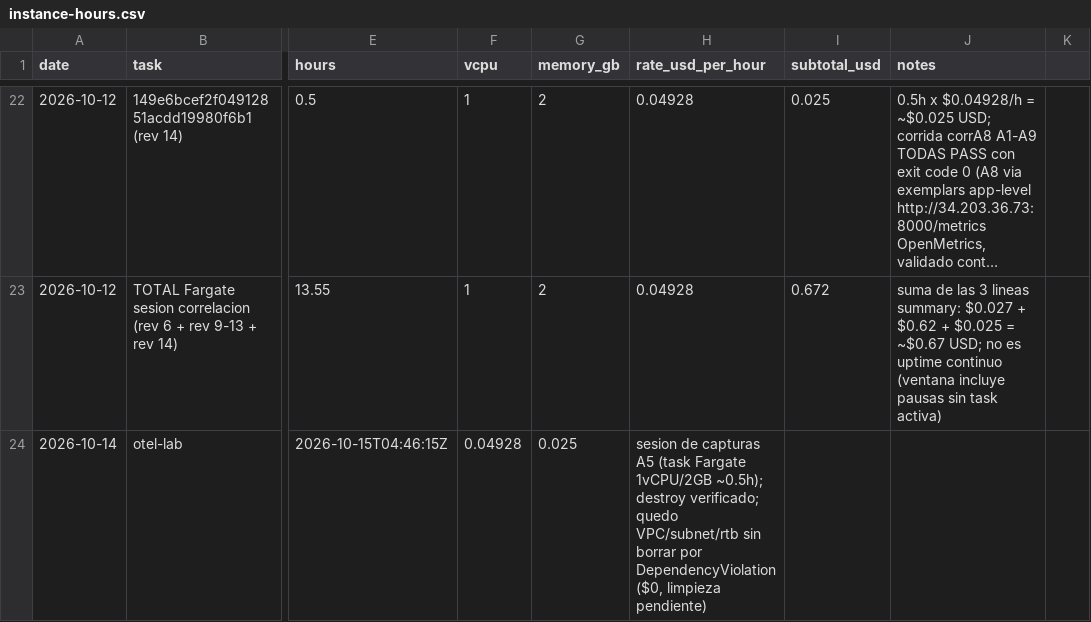
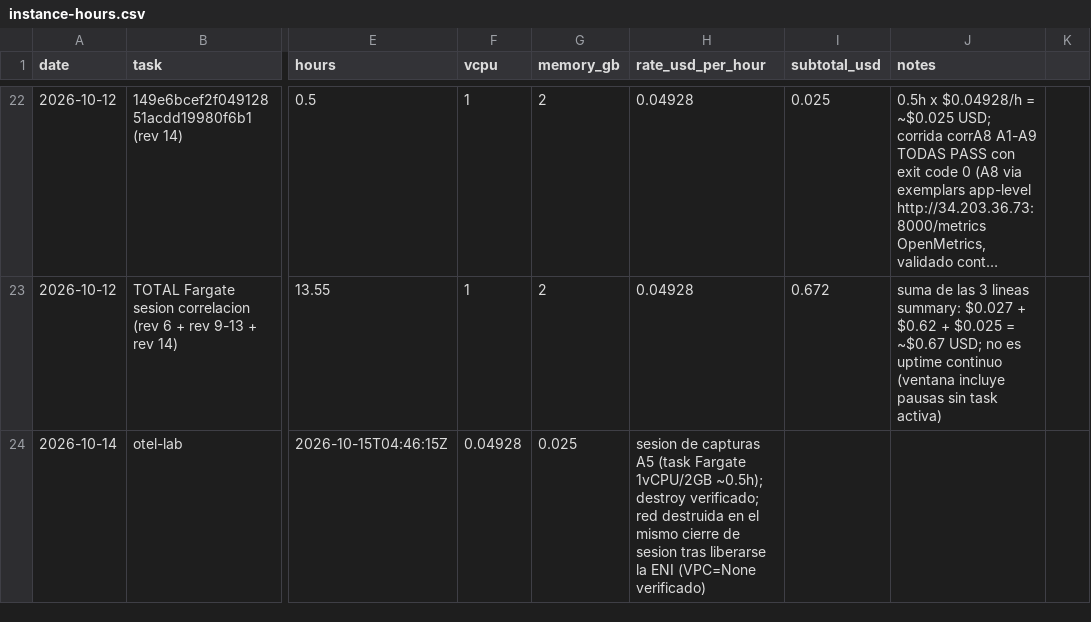
Before and after one commit to naviandres/observabilidad-otel, a CSV file: docs/evidence/instance-hours.csv, drawn as a sheet; only a part is shown, gaps mark what is left out; long unchanged cells end in …; the diff names each change by its address in the sheet, - before the commit and + after, or states it on an @@ line.

Commit message:
docs(evidence): AWS network teardown completed (VPC verified gone)

```diff
--- a/docs/evidence/instance-hours.csv
+++ b/docs/evidence/instance-hours.csv
-H24 (rate_usd_per_hour): …destroy verificado; quedo VPC/subnet/rtb sin borrar por DependencyViolation ($0, limpieza pendiente)
+H24 (rate_usd_per_hour): …destroy verificado; red destruida en el mismo cierre de sesion tras liberarse la ENI (VPC=None verificado)
```
